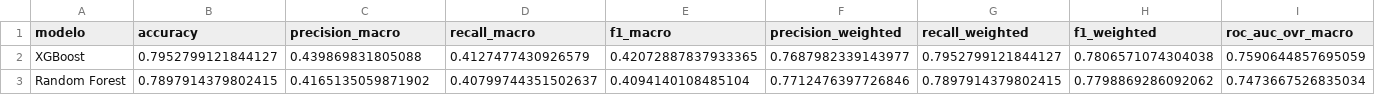
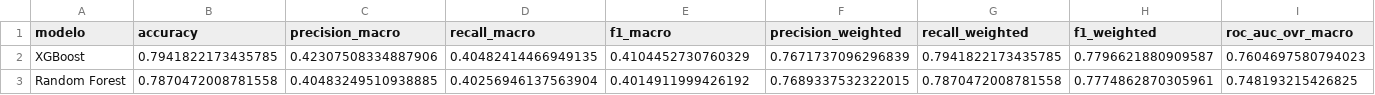
Before and after one commit to veliz-a/siniestros-fatales-peru-ml, a CSV file: outputs/tablas/metricas_modelos.csv, drawn as a sheet.

```diff
--- a/outputs/tablas/metricas_modelos.csv
+++ b/outputs/tablas/metricas_modelos.csv
@@ -1,3 +1,3 @@
 modelo,accuracy,precision_macro,recall_macro,f1_macro,precision_weighted,recall_weighted,f1_weighted,roc_auc_ovr_macro
-XGBoost,0.7952799121844127,0.439869831805088,0.4127477430926579,0.42072887837933365,0.7687982339143977,0.7952799121844127,0.7806571074304038,0.7590644857695059
-Random Forest,0.7897914379802415,0.4165135059871902,0.40799744351502637,0.4094140108485104,0.7712476397726846,0.7897914379802415,0.7798869286092062,0.7473667526835034
+XGBoost,0.7941822173435785,0.42307508334887906,0.40482414466949135,0.4104452730760329,0.7671737096296839,0.7941822173435785,0.7796621880909587,0.7604697580794023
+Random Forest,0.7870472008781558,0.40483249510938885,0.40256946137563904,0.4014911999426192,0.7689337532322015,0.7870472008781558,0.7774862870305961,0.748193215426825
```
Also changed, not shown: outputs/tablas/importancia_shap.csv, outputs/tablas/importancias_random_forest.csv, 9 other files.
